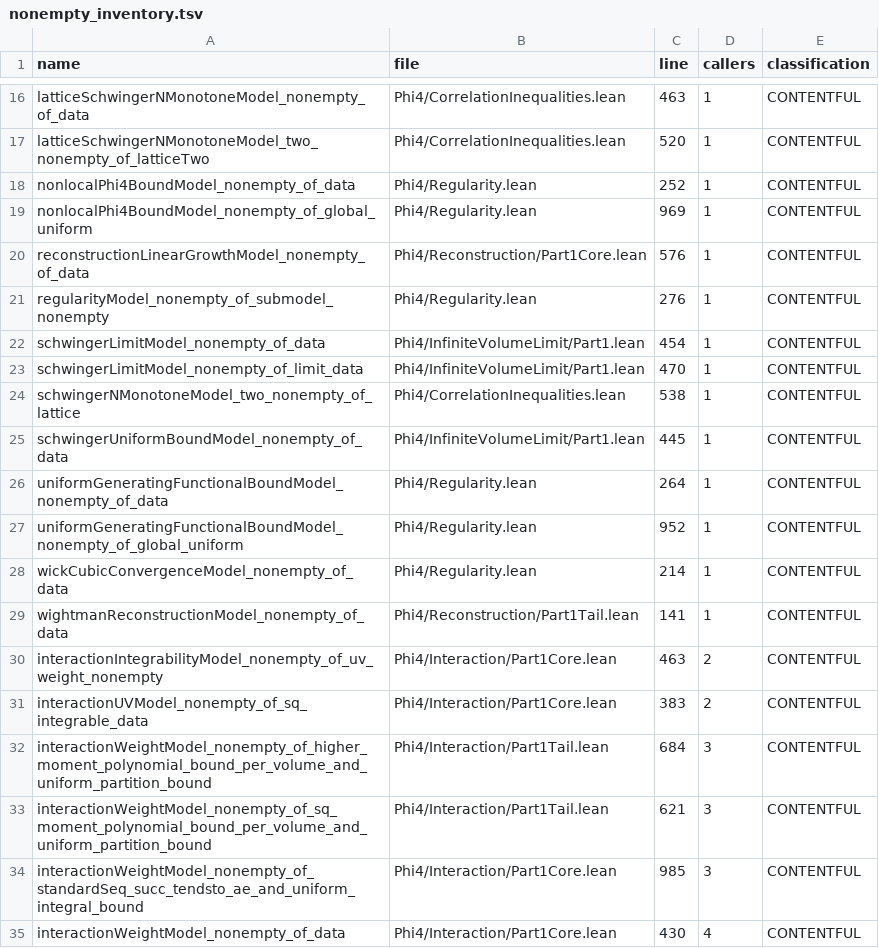
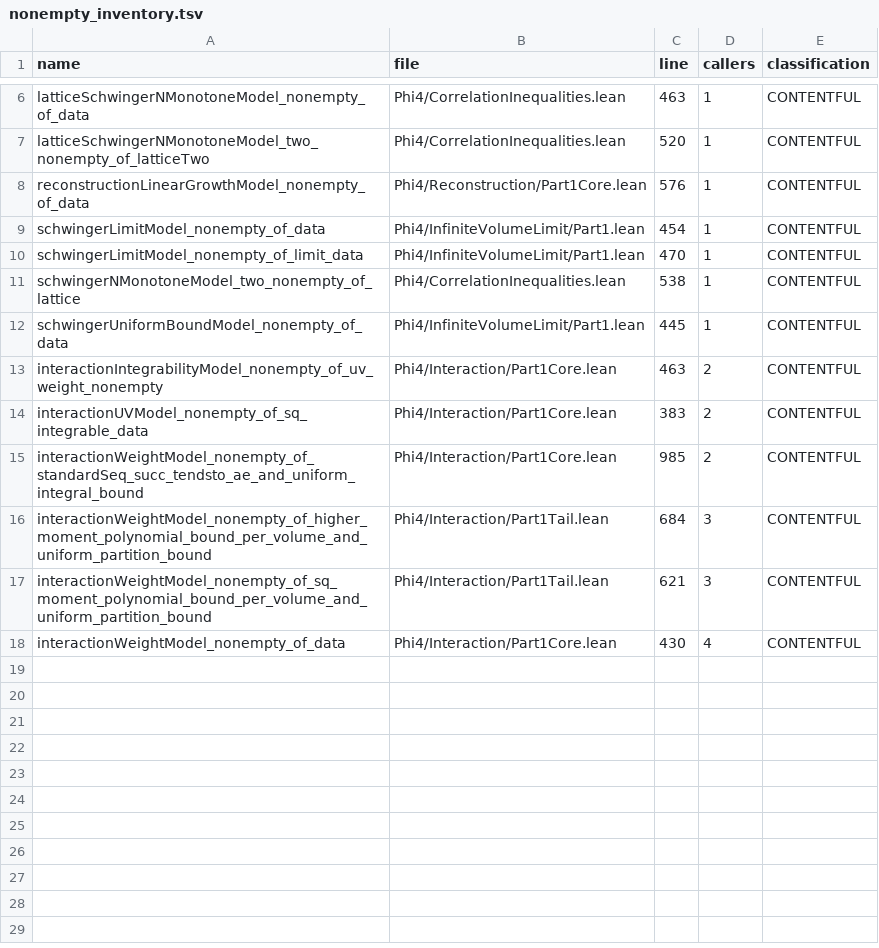
Before and after one commit to yin-claw/Phi4, a TSV file: docs/route_inventory/nonempty_inventory.tsv, drawn as a sheet; only a part is shown, gaps mark what is left out; removed rows and columns are numbered as before the commit, all else as after; the diff covers the shown part only; the diff names each change by its address in the sheet, - before the commit and + after, or states it on an @@ line.

```diff
--- a/docs/route_inventory/nonempty_inventory.tsv
+++ b/docs/route_inventory/nonempty_inventory.tsv
-row 18: nonlocalPhi4BoundModel_nonempty_of_data | Phi4/Regularity.lean | 252 | 1 | CONTENTFUL
-row 19: nonlocalPhi4BoundModel_nonempty_of_global_uniform | Phi4/Regularity.lean | 969 | 1 | CONTENTFUL
-row 21: regularityModel_nonempty_of_submodel_nonempty | Phi4/Regularity.lean | 276 | 1 | CONTENTFUL
-row 26: uniformGeneratingFunctionalBoundModel_nonempty_of_data | Phi4/Regularity.lean | 264 | 1 | CONTENTFUL
-row 27: uniformGeneratingFunctionalBoundModel_nonempty_of_global_uniform | Phi4/Regularity.lean | 952 | 1 | CONTENTFUL
-row 28: wickCubicConvergenceModel_nonempty_of_data | Phi4/Regularity.lean | 214 | 1 | CONTENTFUL
-row 29: wightmanReconstructionModel_nonempty_of_data | Phi4/Reconstruction/Part1Tail.lean | 141 | 1 | CONTENTFUL
+row 15: interactionWeightModel_nonempty_of_standardSeq_succ_tendsto_ae_and_uniform_integral_bound | Phi4/Interaction/Part1Core.lean | 985 | 2 | CONTENTFUL
-row 34: interactionWeightModel_nonempty_of_standardSeq_succ_tendsto_ae_and_uniform_integral_bound | Phi4/Interaction/Part1Core.lean | 985 | 3 | CONTENTFUL
```
Also changed, not shown: 10 removed rows elsewhere in this file, docs/frontier_obligations/frontier.tsv, 10 other files.
